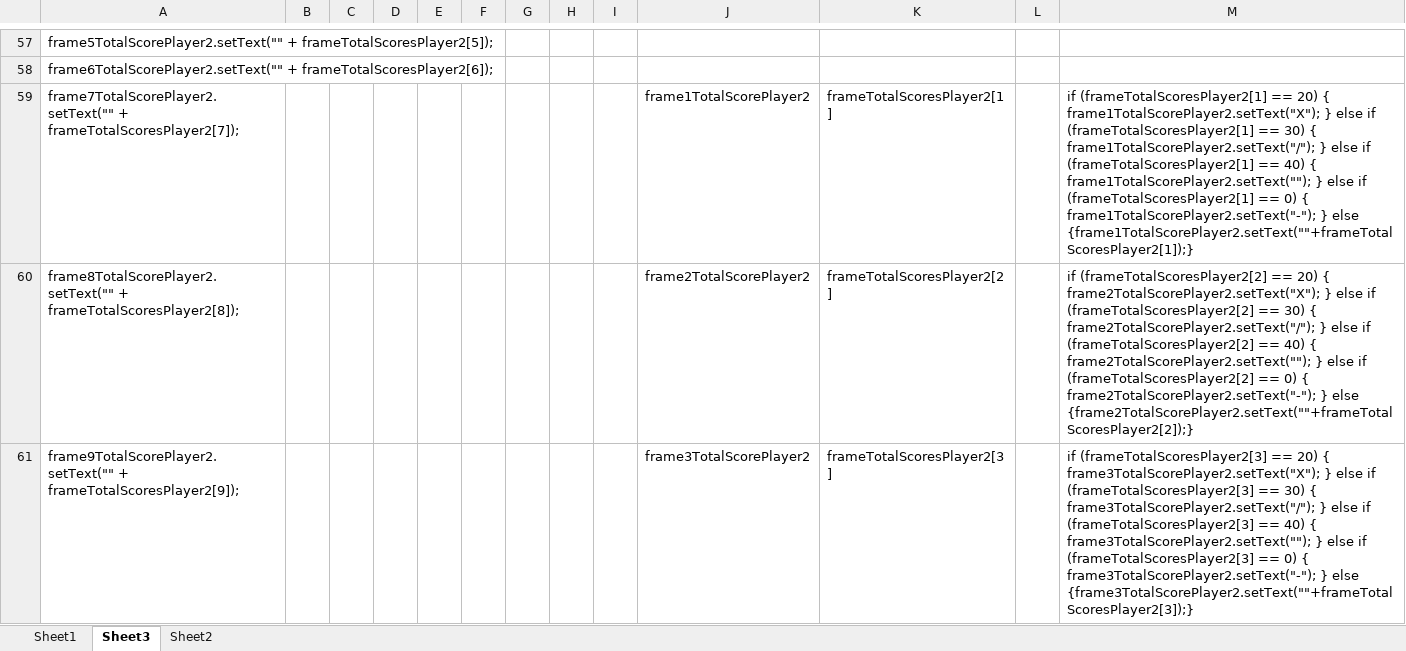
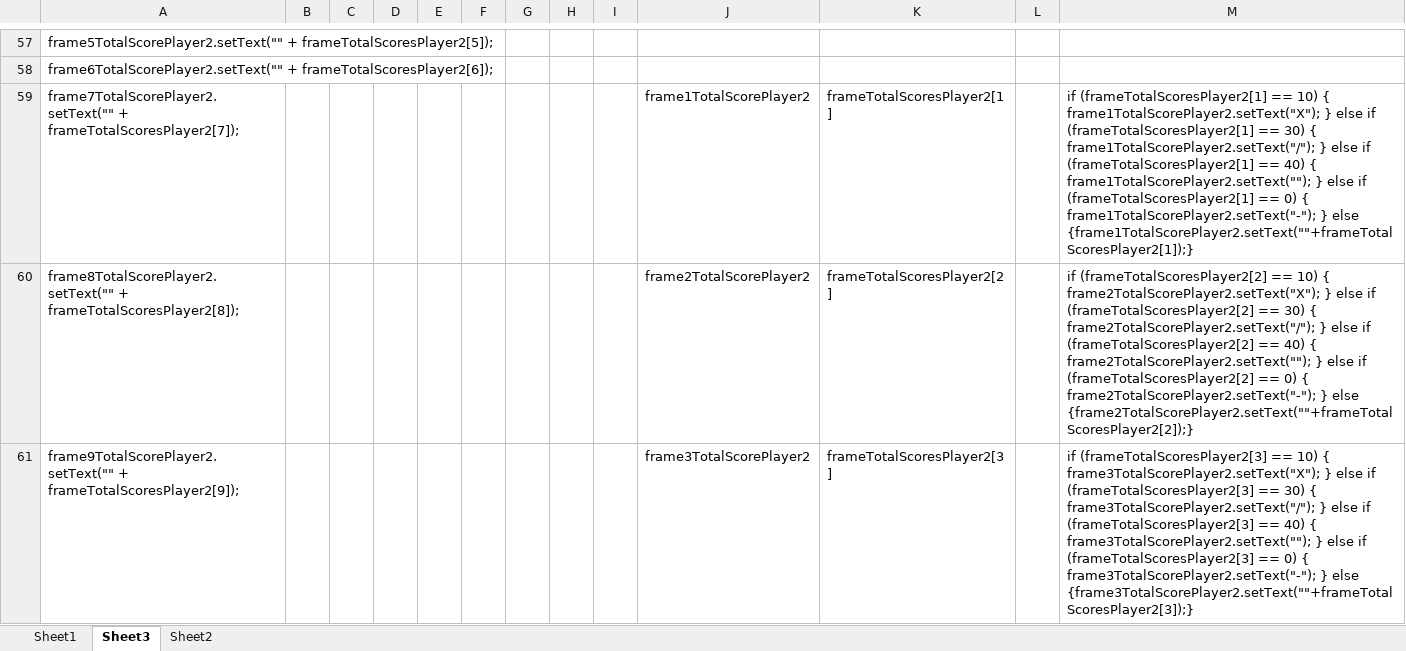
Before and after one commit to adriantache/Bowling-Scoring, an Excel workbook: variable list.xlsx, sheet Sheet3, drawn as a sheet; only a part is shown, gaps mark what is left out; values as stored, in another font and other column widths than the file's, no borders; the diff covers the shown part only; the diff names each change by its address in the sheet, - before the commit and + after, or states it on an @@ line.

Commit message:
change strike score display

```diff
--- a/variable list.xlsx (sheet Sheet3)
+++ b/variable list.xlsx (sheet Sheet3)
-M59: …(frameTotalScoresPlayer2[1] == 20) { frame1TotalScorePlayer2.setText("X");…
+M59: …(frameTotalScoresPlayer2[1] == 10) { frame1TotalScorePlayer2.setText("X");…
-M60: …(frameTotalScoresPlayer2[2] == 20) { frame2TotalScorePlayer2.setText("X");…
+M60: …(frameTotalScoresPlayer2[2] == 10) { frame2TotalScorePlayer2.setText("X");…
-M61: …(frameTotalScoresPlayer2[3] == 20) { frame3TotalScorePlayer2.setText("X");…
+M61: …(frameTotalScoresPlayer2[3] == 10) { frame3TotalScorePlayer2.setText("X");…
```
Also changed, not shown: 59 edited cells elsewhere in this sheet, 1 other file.
